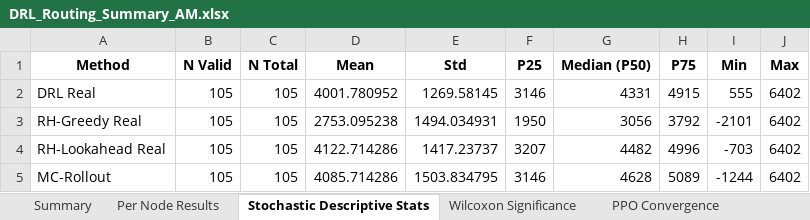
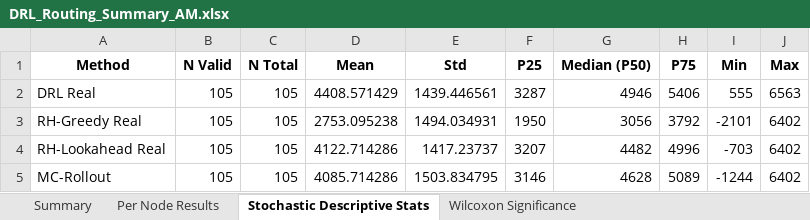
Before and after one commit to aptafur230701/Routing_Pricing_Model, an Excel workbook: results_35nodes/DRL_Routing_Summary_AM.xlsx, sheet Stochastic Descriptive Stats, drawn as a sheet; values as stored, in another font and other column widths than the file's, no borders; the diff names each change by its address in the sheet, - before the commit and + after, or states it on an @@ line.

```diff
--- a/results_35nodes/DRL_Routing_Summary_AM.xlsx (sheet Stochastic Descriptive Stats)
+++ b/results_35nodes/DRL_Routing_Summary_AM.xlsx (sheet Stochastic Descriptive Stats)
-sheet tab: PPO Convergence
-D2 (Mean): 4001.780952
+D2 (Mean): 4408.571429
-E2 (Std): 1269.58145
+E2 (Std): 1439.446561
-F2 (P25): 3146
+F2 (P25): 3287
-G2 (Median (P50)): 4331
+G2 (Median (P50)): 4946
-H2 (P75): 4915
+H2 (P75): 5406
-J2 (Max): 6402
+J2 (Max): 6563
```
Also changed, not shown: sheet Per Node Results, sheet Summary, sheet Wilcoxon Significance, 6 other files.
